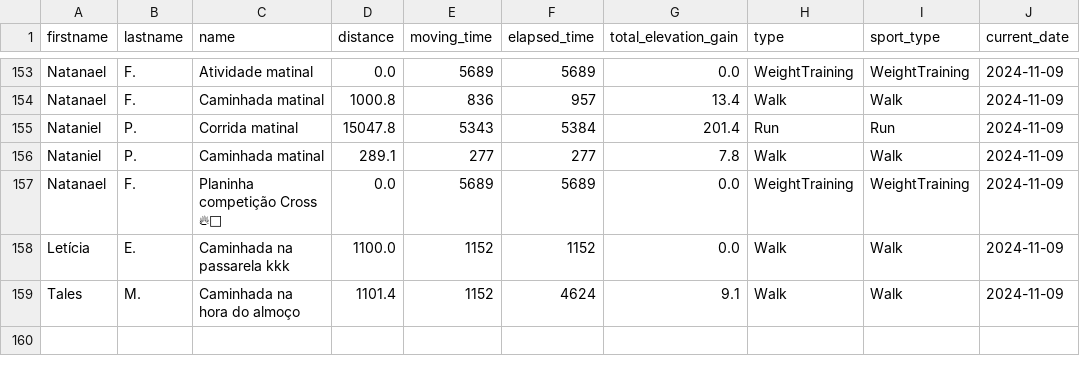
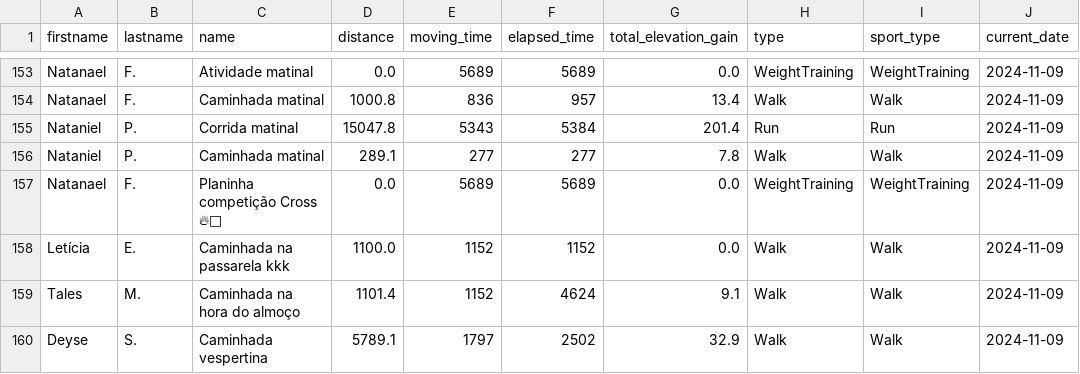
Before and after one commit to test7373/python-strava-champion, a CSV file: unique_activities.csv, drawn as a sheet; only a part is shown, gaps mark what is left out.

```diff
--- a/unique_activities.csv
+++ b/unique_activities.csv
@@ -159 +159,2 @@ Letícia,E.,Caminhada na passarela kkk,1100.0,1152,1152,0.0,Walk,Walk,2024-11-09
 Tales,M.,Caminhada na hora do almoço,1101.4,1152,4624,9.1,Walk,Walk,2024-11-09
+Deyse,S.,Caminhada vespertina,5789.1,1797,2502,32.9,Walk,Walk,2024-11-09
```
Also changed, not shown: participant_scores_with_details.csv, unique_activities_old.csv, 1 other file.
